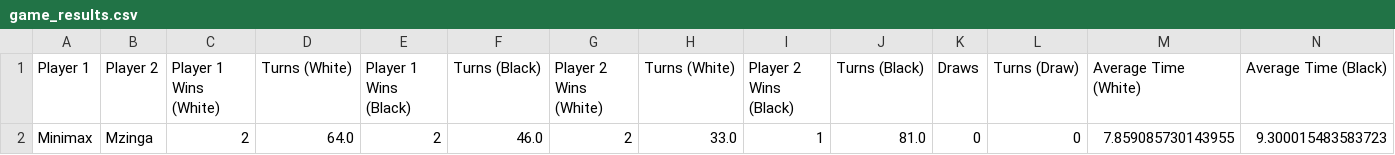
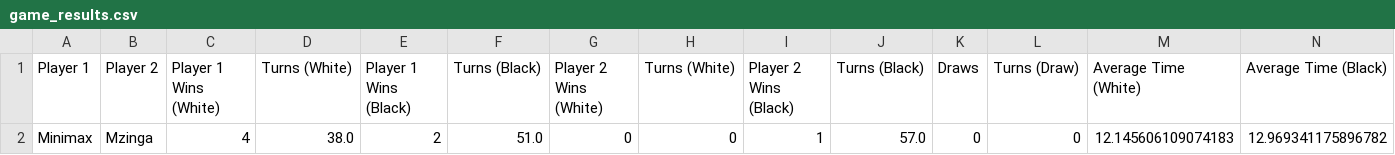
Before and after one commit to FraVisox/AntElligence, a CSV file: results/game_results.csv, drawn as a sheet.

```diff
--- a/results/game_results.csv
+++ b/results/game_results.csv
@@ -1,2 +1,2 @@
 Player 1,Player 2,Player 1 Wins (White),Turns (White),Player 1 Wins (Black),Turns (Black),Player 2 Wins (White),Turns (White),Player 2 Wins (Black),Turns (Black),Draws,Turns (Draw),Average Time (White),Average Time (Black)
-Minimax,Mzinga,2,64.0,2,46.0,2,33.0,1,81.0,0,0,7.859085730143955,9.300015483583723
+Minimax,Mzinga,4,38.0,2,51.0,0,0,1,57.0,0,0,12.145606109074183,12.969341175896782
```
Also changed, not shown: 17 other files.
